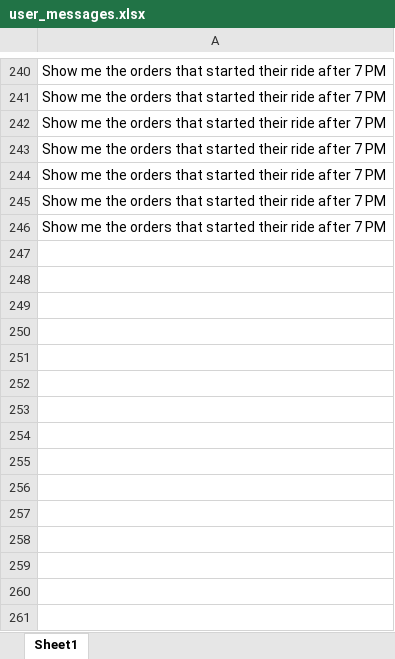
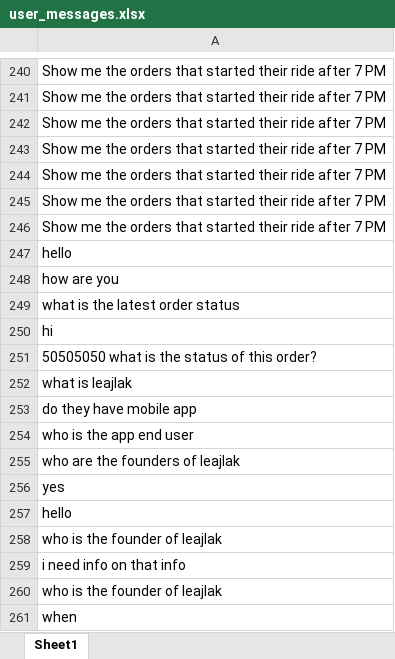
Before and after one commit to nadheemzaky/ai-assistant, an Excel workbook: data/user_messages.xlsx, sheet Sheet1, drawn as a sheet; only a part is shown, gaps mark what is left out; values as stored, in another font and other column widths than the file's, no borders; the diff names each change by its address in the sheet, - before the commit and + after, or states it on an @@ line.

```diff
--- a/data/user_messages.xlsx (sheet Sheet1)
+++ b/data/user_messages.xlsx (sheet Sheet1)
+row 247: hello
+row 248: how are you
+row 249: what is the latest order status
+row 250: hi
+row 251: 50505050 what is the status of this order?
+row 252: what is leajlak
+row 253: do they have mobile app
+row 254: who is the app end user
+row 255: who are the founders of leajlak
+row 256: yes
+row 257: hello
+row 258: who is the founder of leajlak
+row 259: i need info on that info
+row 260: who is the founder of leajlak
+row 261: when
```
Also changed, not shown: data/conversations.xlsx, data/sql.xlsx, 5 other files.
